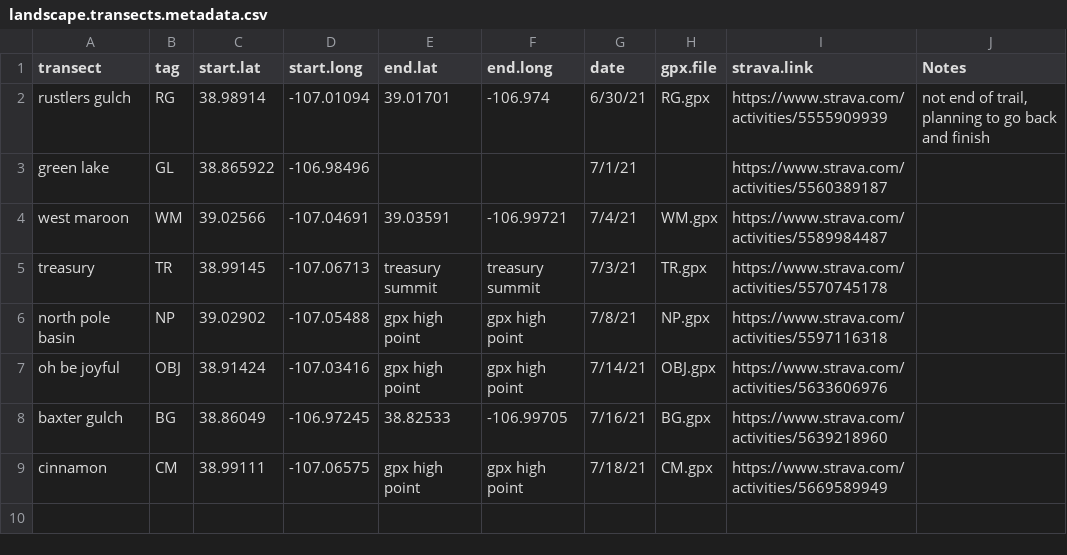
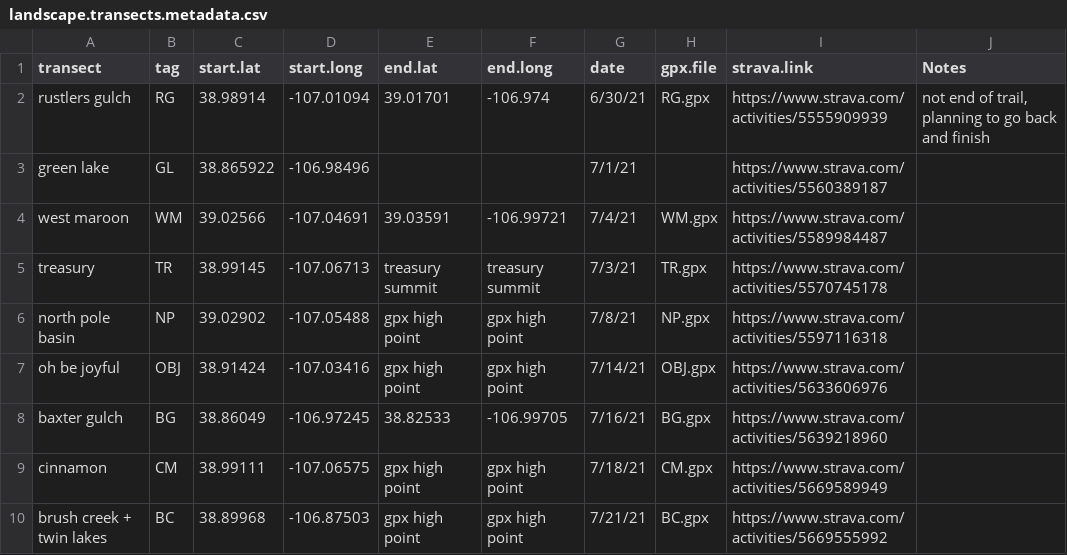
Before and after one commit to ianfmiller/flax.rust, a CSV file: data/landscape.transect.data/landscape.transects.metadata.csv, drawn as a sheet.

```diff
--- a/data/landscape.transect.data/landscape.transects.metadata.csv
+++ b/data/landscape.transect.data/landscape.transects.metadata.csv
@@ -9 +9,2 @@ baxter gulch,BG,38.86049,-106.97245,38.82533,-106.99705,7/16/21,BG.gpx,https://w
 cinnamon,CM,38.99111,-107.06575,gpx high point,gpx high point,7/18/21,CM.gpx,https://www.strava.com/activities/5669589949,
+brush creek + twin lakes,BC,38.89968,-106.87503,gpx high point,gpx high point,7/21/21,BC.gpx,https://www.strava.com/activities/5669555992,
```
Also changed, not shown: data/landscape.transect.data/landscape.transects.csv, 1 other file.
